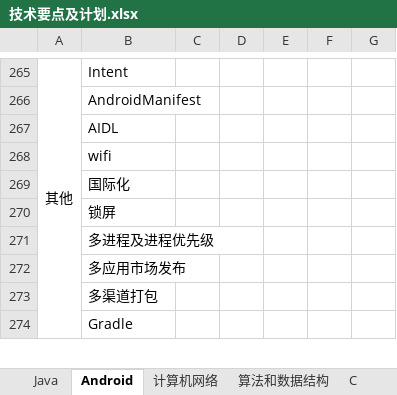
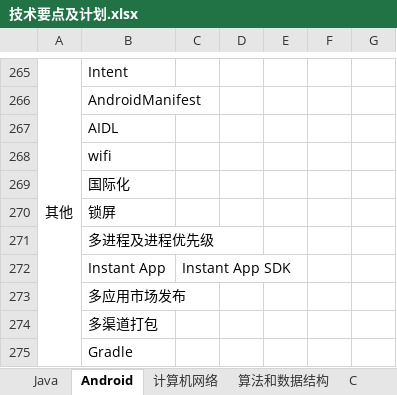
Before and after one commit to lzl370515231/study, an Excel workbook: 技术要点及计划.xlsx, sheet Android, drawn as a sheet; only a part is shown, gaps mark what is left out; values as stored, in another font and other column widths than the file's, no borders; the diff names each change by its address in the sheet, - before the commit and + after, or states it on an @@ line.

Commit message:
更新技术要点及计划

```diff
--- a/技术要点及计划.xlsx (sheet Android)
+++ b/技术要点及计划.xlsx (sheet Android)
+row 272:  | Instant App | Instant App SDK
```
